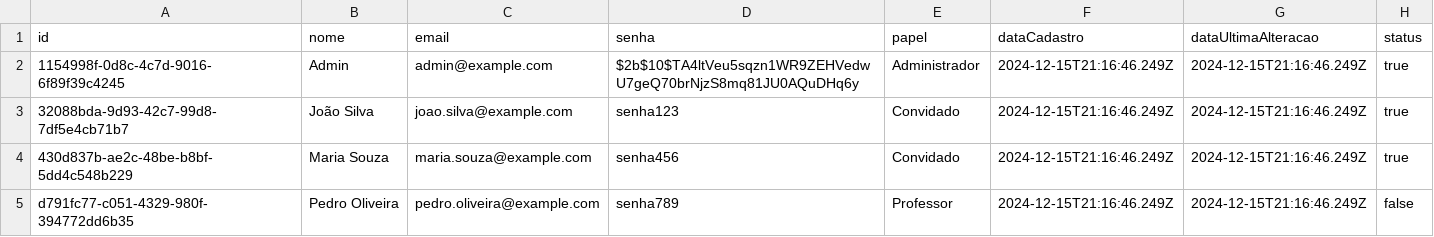
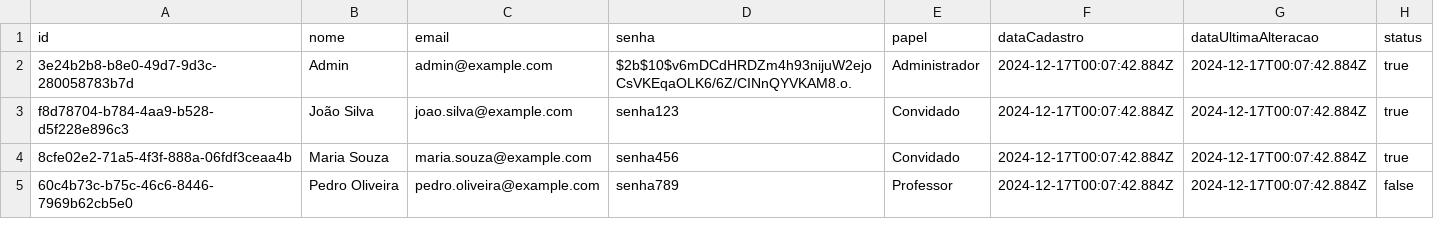
Before and after one commit to YurizinDEV/IFRO, a CSV file: LinguagensProgramação/Trabalho1-ts/data/usuarios.csv, drawn as a sheet.

```diff
--- a/LinguagensProgramação/Trabalho1-ts/data/usuarios.csv
+++ b/LinguagensProgramação/Trabalho1-ts/data/usuarios.csv
@@ -1,5 +1,5 @@
 id;nome;email;senha;papel;dataCadastro;dataUltimaAlteracao;status
-1154998f-0d8c-4c7d-9016-6f89f39c4245;Admin;admin@example.com;$2b$10$TA4ltVeu5sqzn1WR9ZEHVedwU7geQ70brNjzS8mq81JU0AQuDHq6y;Administrador;2024-12-15T21:16:46.249Z;2024-12-15T21:16:46.249Z;true
-32088bda-9d93-42c7-99d8-7df5e4cb71b7;João Silva;joao.silva@example.com;senha123;Convidado;2024-12-15T21:16:46.249Z;2024-12-15T21:16:46.249Z;true
-430d837b-ae2c-48be-b8bf-5dd4c548b229;Maria Souza;maria.souza@example.com;senha456;Convidado;2024-12-15T21:16:46.249Z;2024-12-15T21:16:46.249Z;true
-d791fc77-c051-4329-980f-394772dd6b35;Pedro Oliveira;pedro.oliveira@example.com;senha789;Professor;2024-12-15T21:16:46.249Z;2024-12-15T21:16:46.249Z;false
+3e24b2b8-b8e0-49d7-9d3c-280058783b7d;Admin;admin@example.com;$2b$10$v6mDCdHRDZm4h93nijuW2ejoCsVKEqaOLK6/6Z/CINnQYVKAM8.o.;Administrador;2024-12-17T00:07:42.884Z;2024-12-17T00:07:42.884Z;true
+f8d78704-b784-4aa9-b528-d5f228e896c3;João Silva;joao.silva@example.com;senha123;Convidado;2024-12-17T00:07:42.884Z;2024-12-17T00:07:42.884Z;true
+8cfe02e2-71a5-4f3f-888a-06fdf3ceaa4b;Maria Souza;maria.souza@example.com;senha456;Convidado;2024-12-17T00:07:42.884Z;2024-12-17T00:07:42.884Z;true
+60c4b73c-b75c-46c6-8446-7969b62cb5e0;Pedro Oliveira;pedro.oliveira@example.com;senha789;Professor;2024-12-17T00:07:42.884Z;2024-12-17T00:07:42.884Z;false
```
Also changed, not shown: 15 other files.
